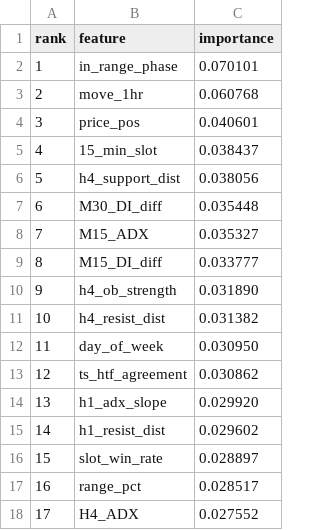
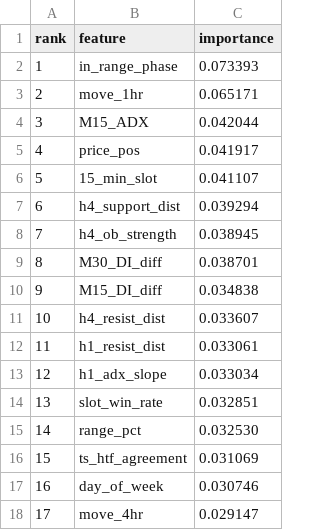
Before and after one commit to imtiyazmansuri7979/QGAI, a CSV file: audit/feature_audit_20260709/workspace/data/models/final/feature_importance.csv, drawn as a sheet; only a part is shown; the diff covers the shown part only.

```diff
--- a/audit/feature_audit_20260709/workspace/data/models/final/feature_importance.csv
+++ b/audit/feature_audit_20260709/workspace/data/models/final/feature_importance.csv
@@ -1,18 +1,18 @@
 rank,feature,importance
-1,in_range_phase,0.070101
-2,move_1hr,0.060768
-3,price_pos,0.040601
-4,15_min_slot,0.038437
-5,h4_support_dist,0.038056
-6,M30_DI_diff,0.035448
-7,M15_ADX,0.035327
-8,M15_DI_diff,0.033777
-9,h4_ob_strength,0.031890
-10,h4_resist_dist,0.031382
-11,day_of_week,0.030950
-12,ts_htf_agreement,0.030862
-13,h1_adx_slope,0.029920
-14,h1_resist_dist,0.029602
-15,slot_win_rate,0.028897
-16,range_pct,0.028517
-17,H4_ADX,0.027552
+1,in_range_phase,0.073393
+2,move_1hr,0.065171
+3,M15_ADX,0.042044
+4,price_pos,0.041917
+5,15_min_slot,0.041107
+6,h4_support_dist,0.039294
+7,h4_ob_strength,0.038945
+8,M30_DI_diff,0.038701
+9,M15_DI_diff,0.034838
+10,h4_resist_dist,0.033607
+11,h1_resist_dist,0.033061
+12,h1_adx_slope,0.033034
+13,slot_win_rate,0.032851
+14,range_pct,0.032530
+15,ts_htf_agreement,0.031069
+16,day_of_week,0.030746
+17,move_4hr,0.029147
```
Also changed, not shown: 35 edited cells elsewhere in this file, audit/feature_audit_20260709/workspace/backtest/results/step4_monthly_set1_36/backtest_summary_st-htf.csv, 46 other files.
